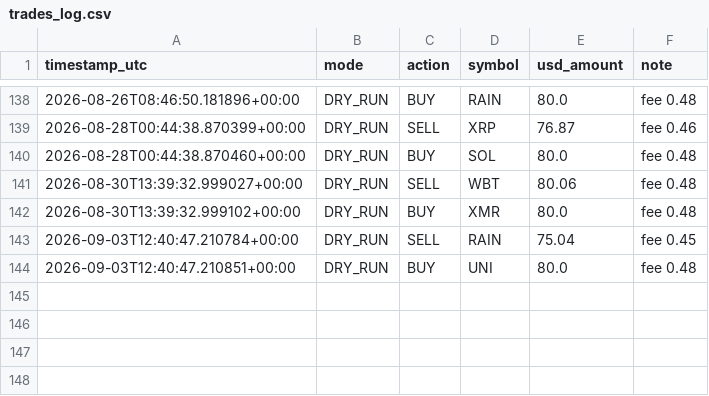
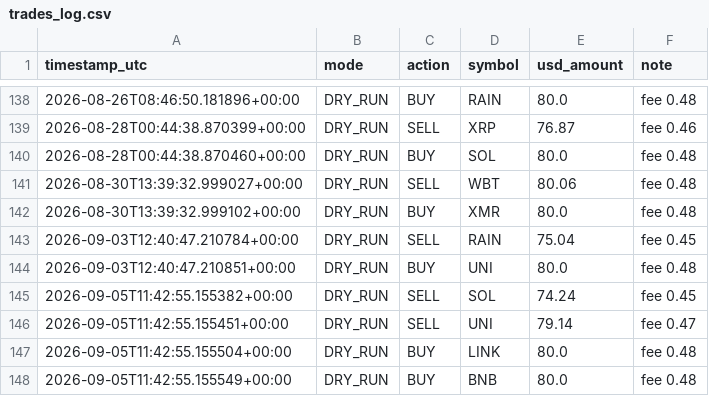
Before and after one commit to moggee69/Crypto-agent, a CSV file: trades_log.csv, drawn as a sheet; only a part is shown, gaps mark what is left out; the diff names each change by its address in the sheet, - before the commit and + after, or states it on an @@ line.

```diff
--- a/trades_log.csv
+++ b/trades_log.csv
+row 145: 2026-09-05T11:42:55.155382+00:00 | DRY_RUN | SELL | SOL | 74.24 | fee 0.45
+row 146: 2026-09-05T11:42:55.155451+00:00 | DRY_RUN | SELL | UNI | 79.14 | fee 0.47
+row 147: 2026-09-05T11:42:55.155504+00:00 | DRY_RUN | BUY | LINK | 80.0 | fee 0.48
+row 148: 2026-09-05T11:42:55.155549+00:00 | DRY_RUN | BUY | BNB | 80.0 | fee 0.48
```
Also changed, not shown: equity_history.csv, 1 other file.
